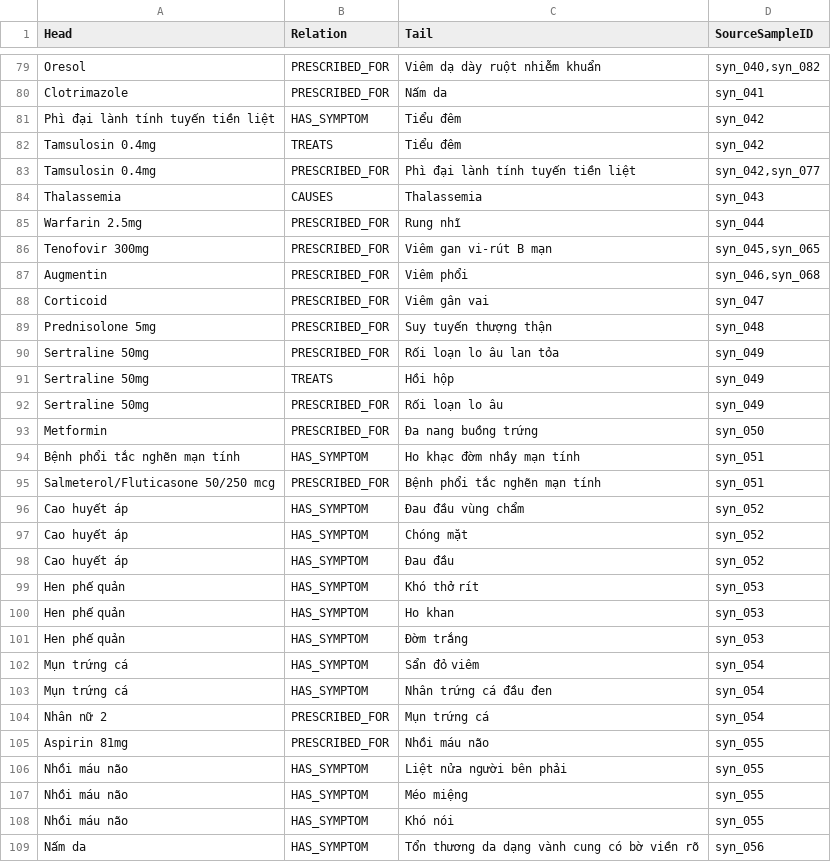
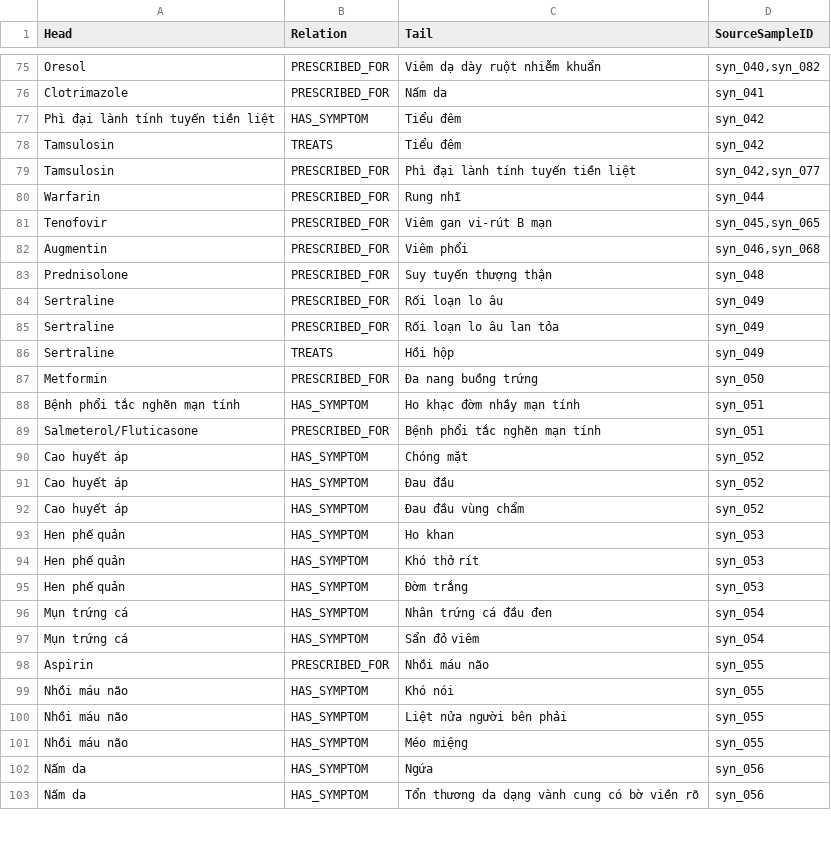
Before and after one commit to HuaNgocThinh/med-graph, a CSV file: data/exports/all_relationships.csv, drawn as a sheet; only a part is shown, gaps mark what is left out; the diff covers the shown part only.

```diff
--- a/data/exports/all_relationships.csv
+++ b/data/exports/all_relationships.csv
@@ -81,29 +77,27 @@ Clotrimazole,PRESCRIBED_FOR,Nấm da,syn_041
 Phì đại lành tính tuyến tiền liệt,HAS_SYMPTOM,Tiểu đêm,syn_042
-Tamsulosin 0.4mg,TREATS,Tiểu đêm,syn_042
-Tamsulosin 0.4mg,PRESCRIBED_FOR,Phì đại lành tính tuyến tiền liệt,"syn_042,syn_077"
-Thalassemia,CAUSES,Thalassemia,syn_043
-Warfarin 2.5mg,PRESCRIBED_FOR,Rung nhĩ,syn_044
-Tenofovir 300mg,PRESCRIBED_FOR,Viêm gan vi-rút B mạn,"syn_045,syn_065"
+Tamsulosin,TREATS,Tiểu đêm,syn_042
+Tamsulosin,PRESCRIBED_FOR,Phì đại lành tính tuyến tiền liệt,"syn_042,syn_077"
+Warfarin,PRESCRIBED_FOR,Rung nhĩ,syn_044
+Tenofovir,PRESCRIBED_FOR,Viêm gan vi-rút B mạn,"syn_045,syn_065"
 Augmentin,PRESCRIBED_FOR,Viêm phổi,"syn_046,syn_068"
-Corticoid,PRESCRIBED_FOR,Viêm gân vai,syn_047
-Prednisolone 5mg,PRESCRIBED_FOR,Suy tuyến thượng thận,syn_048
-Sertraline 50mg,PRESCRIBED_FOR,Rối loạn lo âu lan tỏa,syn_049
-Sertraline 50mg,TREATS,Hồi hộp,syn_049
-Sertraline 50mg,PRESCRIBED_FOR,Rối loạn lo âu,syn_049
+Prednisolone,PRESCRIBED_FOR,Suy tuyến thượng thận,syn_048
+Sertraline,PRESCRIBED_FOR,Rối loạn lo âu,syn_049
+Sertraline,PRESCRIBED_FOR,Rối loạn lo âu lan tỏa,syn_049
+Sertraline,TREATS,Hồi hộp,syn_049
 Metformin,PRESCRIBED_FOR,Đa nang buồng trứng,syn_050
 Bệnh phổi tắc nghẽn mạn tính,HAS_SYMPTOM,Ho khạc đờm nhầy mạn tính,syn_051
-Salmeterol/Fluticasone 50/250 mcg,PRESCRIBED_FOR,Bệnh phổi tắc nghẽn mạn tính,syn_051
-Cao huyết áp,HAS_SYMPTOM,Đau đầu vùng chẩm,syn_052
+Salmeterol/Fluticasone,PRESCRIBED_FOR,Bệnh phổi tắc nghẽn mạn tính,syn_051
 Cao huyết áp,HAS_SYMPTOM,Chóng mặt,syn_052
 Cao huyết áp,HAS_SYMPTOM,Đau đầu,syn_052
+Cao huyết áp,HAS_SYMPTOM,Đau đầu vùng chẩm,syn_052
+Hen phế quản,HAS_SYMPTOM,Ho khan,syn_053
 Hen phế quản,HAS_SYMPTOM,Khó thở rít,syn_053
-Hen phế quản,HAS_SYMPTOM,Ho khan,syn_053
 Hen phế quản,HAS_SYMPTOM,Đờm trắng,syn_053
+Mụn trứng cá,HAS_SYMPTOM,Nhân trứng cá đầu đen,syn_054
 Mụn trứng cá,HAS_SYMPTOM,Sẩn đỏ viêm,syn_054
-Mụn trứng cá,HAS_SYMPTOM,Nhân trứng cá đầu đen,syn_054
-Nhân nữ 2,PRESCRIBED_FOR,Mụn trứng cá,syn_054
-Aspirin 81mg,PRESCRIBED_FOR,Nhồi máu não,syn_055
+Aspirin,PRESCRIBED_FOR,Nhồi máu não,syn_055
+Nhồi máu não,HAS_SYMPTOM,Khó nói,syn_055
 Nhồi máu não,HAS_SYMPTOM,Liệt nửa người bên phải,syn_055
 Nhồi máu não,HAS_SYMPTOM,Méo miệng,syn_055
-Nhồi máu não,HAS_SYMPTOM,Khó nói,syn_055
+Nấm da,HAS_SYMPTOM,Ngứa,syn_056
 Nấm da,HAS_SYMPTOM,Tổn thương da dạng vành cung có bờ viền rõ,syn_056
```
Also changed, not shown: 4 added rows, 9 removed rows, 32 moved rows and 57 edited cells elsewhere in this file, data/annotation/el_annotation_set.csv, data/annotation/re_annotation_set.csv, 3 other files.
